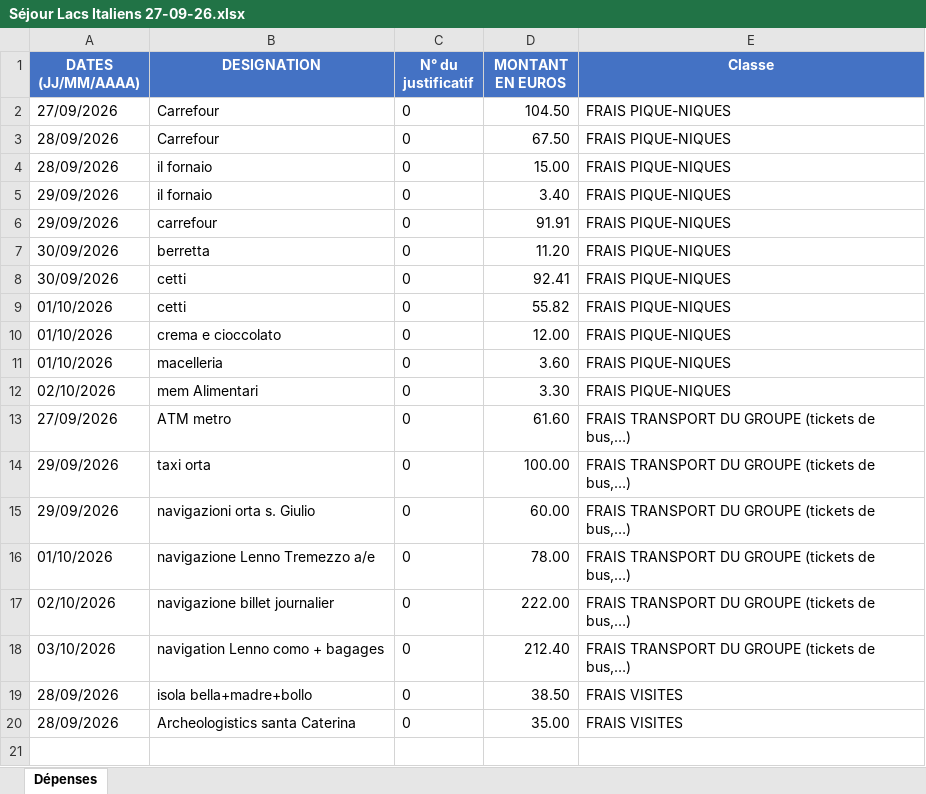
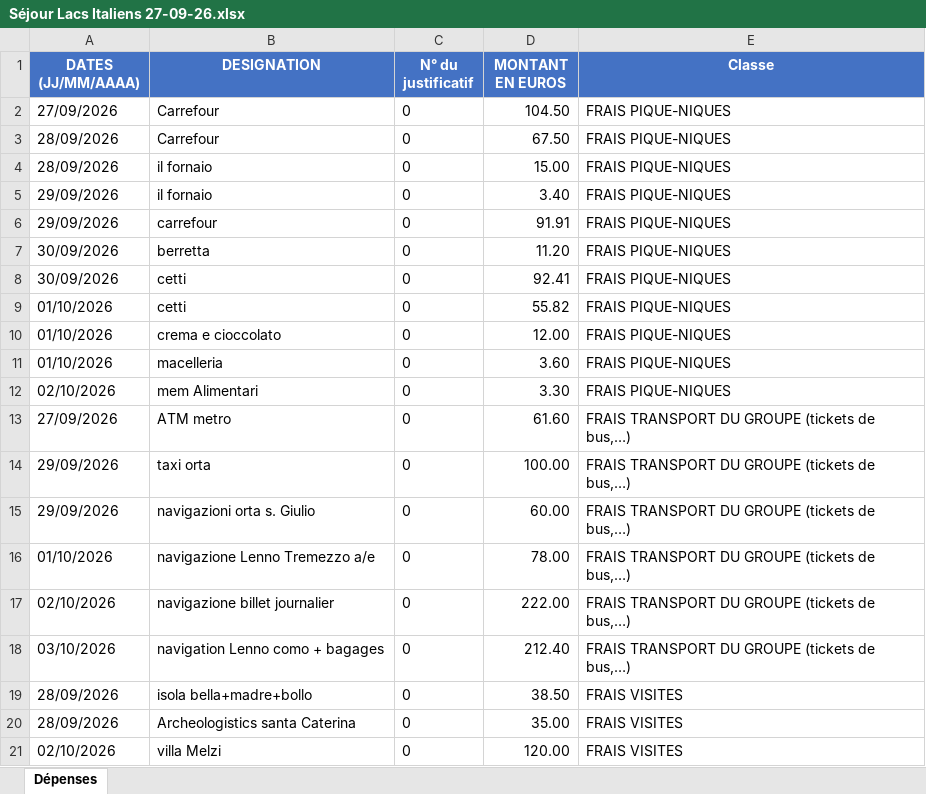
Before and after one commit to felipedpaiva-oss/Inipo, an Excel workbook: planilha/Séjour Lacs Italiens 27-09-26.xlsx, sheet Dépenses, drawn as a sheet; values as stored, in another font and other column widths than the file's, no borders; the diff names each change by its address in the sheet, - before the commit and + after, or states it on an @@ line.

```diff
--- a/planilha/Séjour Lacs Italiens 27-09-26.xlsx (sheet Dépenses)
+++ b/planilha/Séjour Lacs Italiens 27-09-26.xlsx (sheet Dépenses)
+row 21: 02/10/2026 | villa Melzi | 0 | 120.00 | FRAIS VISITES
```
